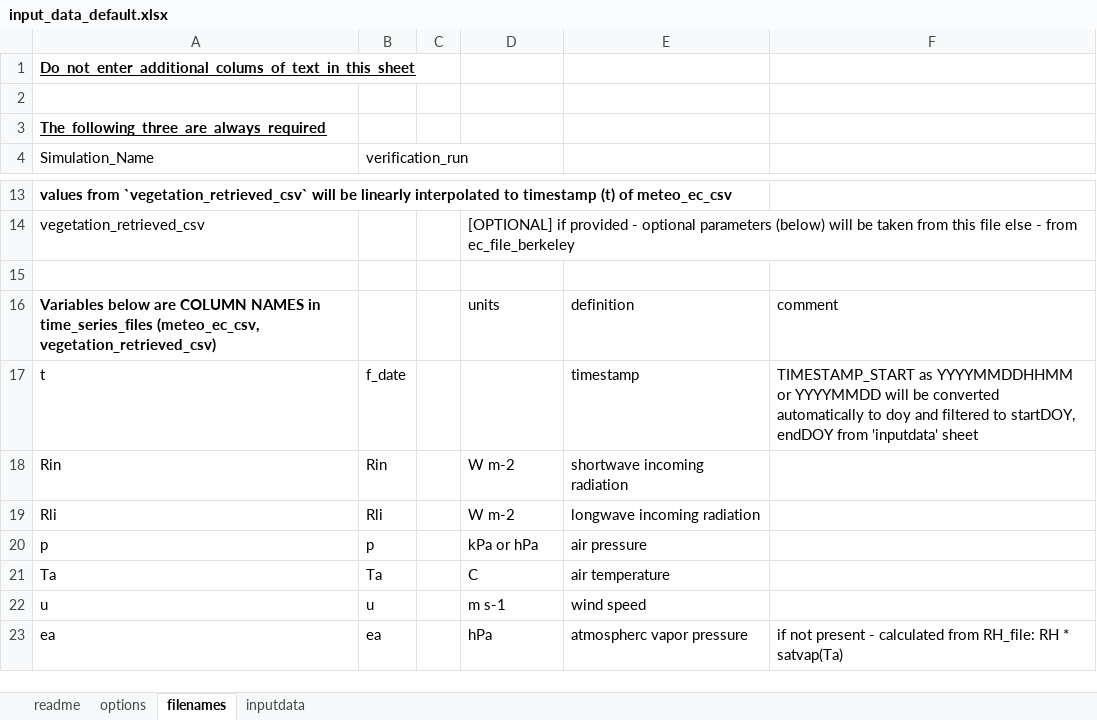
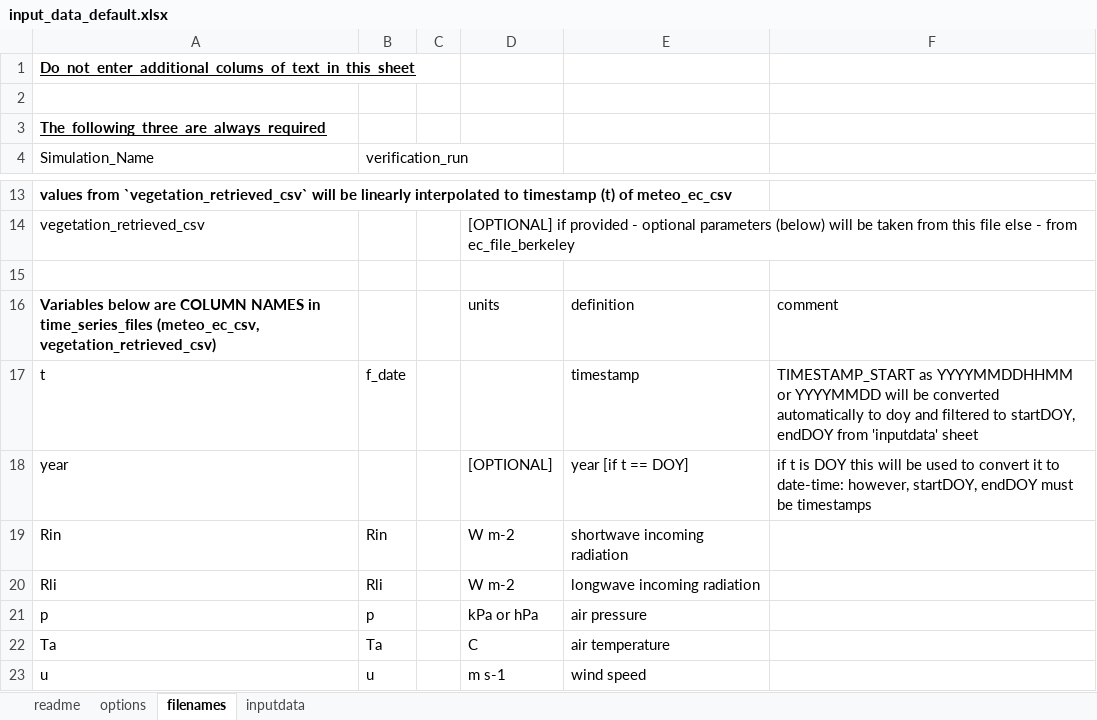
Before and after one commit to Christiaanvandertol/SCOPE, an Excel workbook: SCOPE_v1.73/input_data_default.xlsx, sheet filenames, drawn as a sheet; only a part is shown, gaps mark what is left out; the shorter side is filled out with more unchanged rows; values as stored, in another font and other column widths than the file's, no borders; the diff names each change by its address in the sheet, - before the commit and + after, or states it on an @@ line.

Commit message:
date calculation from doy

```diff
--- a/SCOPE_v1.73/input_data_default.xlsx (sheet filenames)
+++ b/SCOPE_v1.73/input_data_default.xlsx (sheet filenames)
+row 18: year |  |  | [OPTIONAL] | year [if t == DOY] | if t is DOY this will be used to convert it to date-time: however, startDOY, endDOY must be timestamps
```
Also changed, not shown: SCOPE_v1.73/input_data.xlsx, 13 other files.
